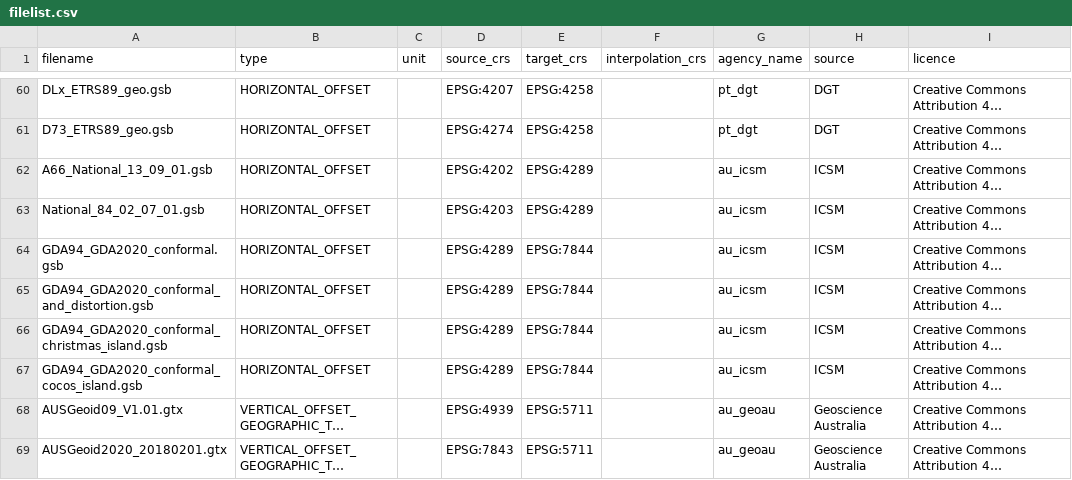
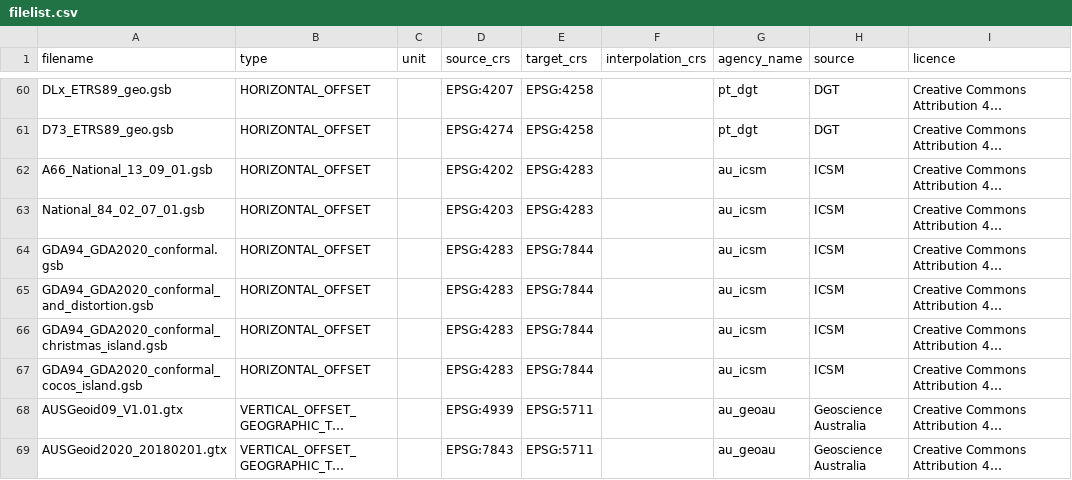
Before and after one commit to OSGeo/proj-datumgrid, a CSV file: filelist.csv, drawn as a sheet; only a part is shown, gaps mark what is left out; long unchanged cells end in …; the diff names each change by its address in the sheet, - before the commit and + after, or states it on an @@ line.

Commit message:
filelist.csv: fix GDA94 EPSG code

```diff
--- a/filelist.csv
+++ b/filelist.csv
-E62:E63 (target_crs): EPSG:4289
+E62:E63 (target_crs): EPSG:4283
-D64:D67 (source_crs): EPSG:4289
+D64:D67 (source_crs): EPSG:4283
```
